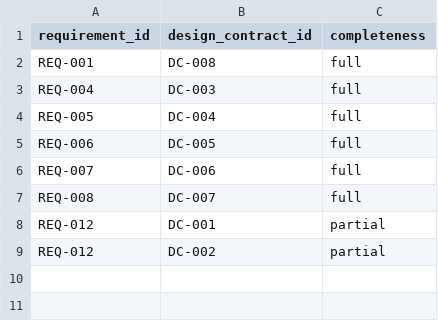
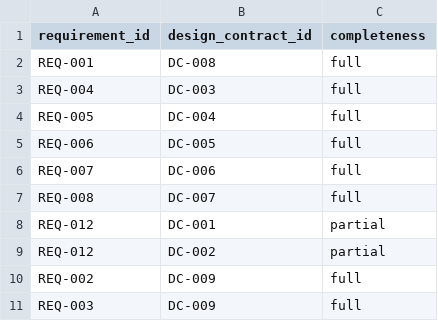
Before and after one commit to sjswerdloff/v-model-traceability, a CSV file: traceability/fulfilled_by.csv, drawn as a sheet; the diff names each change by its address in the sheet, - before the commit and + after, or states it on an @@ line.

```diff
--- a/traceability/fulfilled_by.csv
+++ b/traceability/fulfilled_by.csv
+row 10: REQ-002 | DC-009 | full
+row 11: REQ-003 | DC-009 | full
```
Also changed, not shown: traceability/design_contracts.csv, 1 other file.
